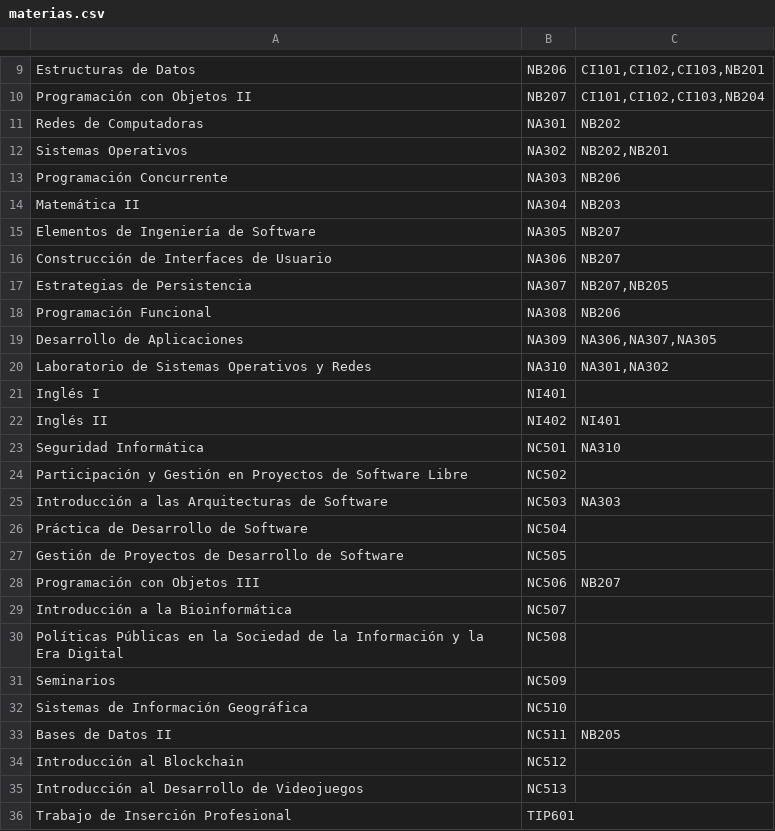
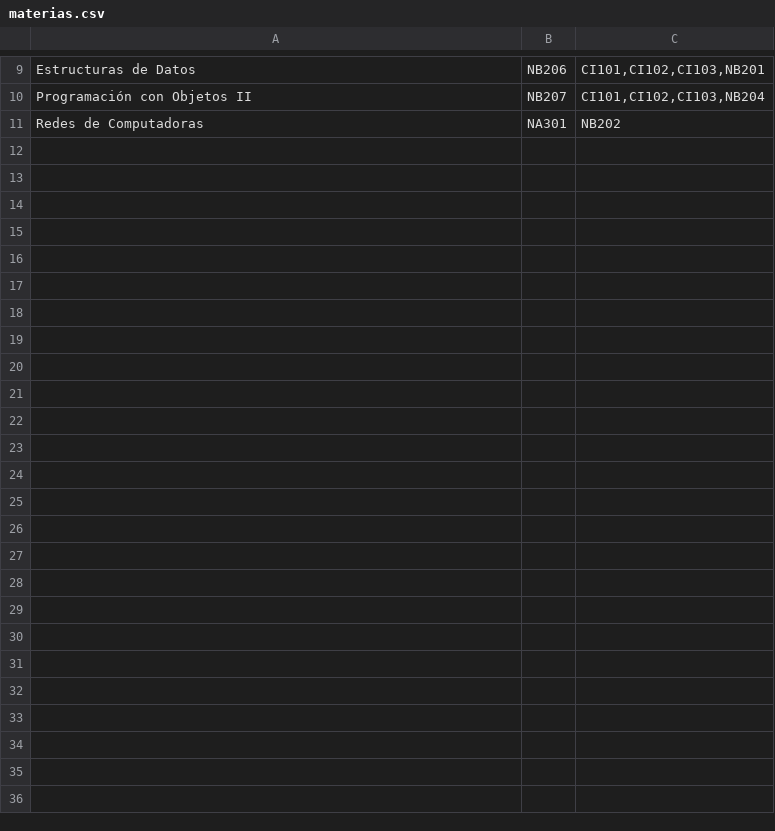
Before and after one commit to legajo8716/asistente-cupos-back, a CSV file: src/main/resources/materias.csv, drawn as a sheet; only a part is shown, gaps mark what is left out.

Commit message:
Limpio por simplicidad para pruebas tempranas

```diff
--- a/src/main/resources/materias.csv
+++ b/src/main/resources/materias.csv
@@ -11,26 +11 @@ Programación con Objetos II|NB207|CI101,CI102,CI103,NB204
 Redes de Computadoras|NA301|NB202
-Sistemas Operativos|NA302|NB202,NB201
-Programación Concurrente|NA303|NB206
-Matemática II|NA304|NB203
-Elementos de Ingeniería de Software|NA305|NB207
-Construcción de Interfaces de Usuario|NA306|NB207
-Estrategias de Persistencia|NA307|NB207,NB205
-Programación Funcional|NA308|NB206
-Desarrollo de Aplicaciones|NA309|NA306,NA307,NA305
-Laboratorio de Sistemas Operativos y Redes|NA310|NA301,NA302
-Inglés I|NI401|
-Inglés II|NI402|NI401
-Seguridad Informática|NC501|NA310
-Participación y Gestión en Proyectos de Software Libre|NC502|
-Introducción a las Arquitecturas de Software|NC503|NA303
-Práctica de Desarrollo de Software|NC504|
-Gestión de Proyectos de Desarrollo de Software|NC505|
-Programación con Objetos III|NC506|NB207
-Introducción a la Bioinformática|NC507|
-Políticas Públicas en la Sociedad de la Información y la Era Digital|NC508|
-Seminarios|NC509|
-Sistemas de Información Geográfica|NC510|
-Bases de Datos II|NC511|NB205
-Introducción al Blockchain|NC512|
-Introducción al Desarrollo de Videojuegos|NC513|
-Trabajo de Inserción Profesional|TIP601|
```
